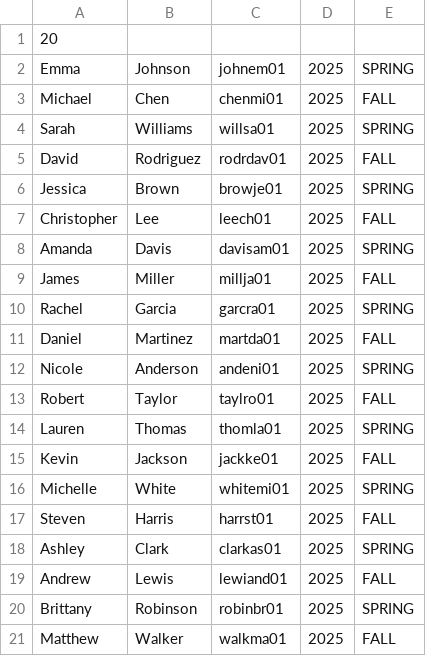
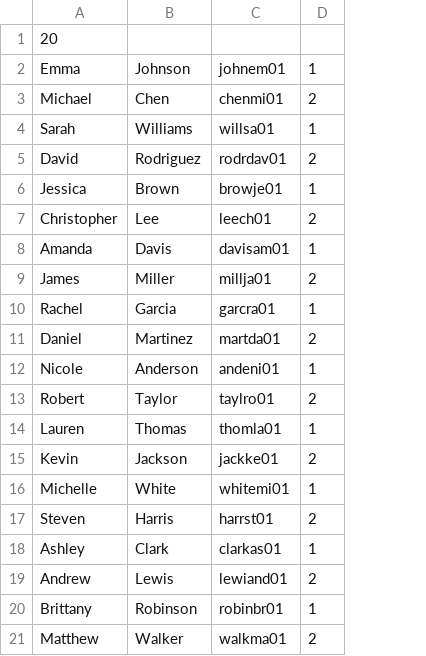
Before and after one commit to priyanshu73/disc-backend, a CSV file: scripts/dummy_users.csv, drawn as a sheet; removed rows and columns are numbered as before the commit, all else as after; the diff names each change by its address in the sheet, - before the commit and + after, or states it on an @@ line.

```diff
--- a/scripts/dummy_users.csv
+++ b/scripts/dummy_users.csv
-column D, rows 2-21: all 2025
-column E, rows 2-21: SPRING | FALL | SPRING | FALL | SPRING | FALL | SPRING | FALL | SPRING | FALL | SPRING | FALL | SPRING | FALL | SPRING | FALL | SPRING | FALL | SPRING | FALL
+column D, rows 2-21: 1 | 2 | 1 | 2 | 1 | 2 | 1 | 2 | 1 | 2 | 1 | 2 | 1 | 2 | 1 | 2 | 1 | 2 | 1 | 2
```
Also changed, not shown: 3 other files.
